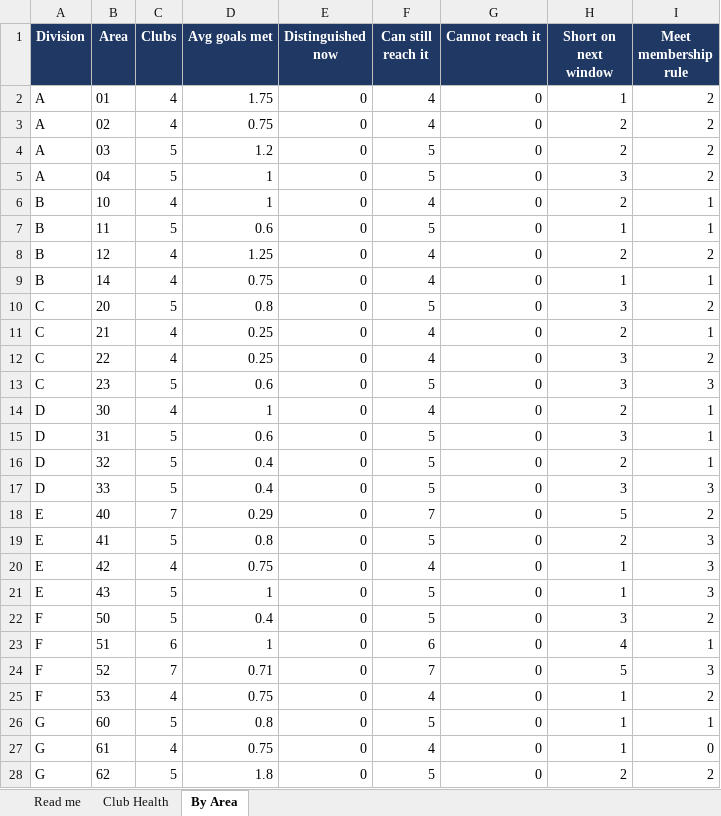
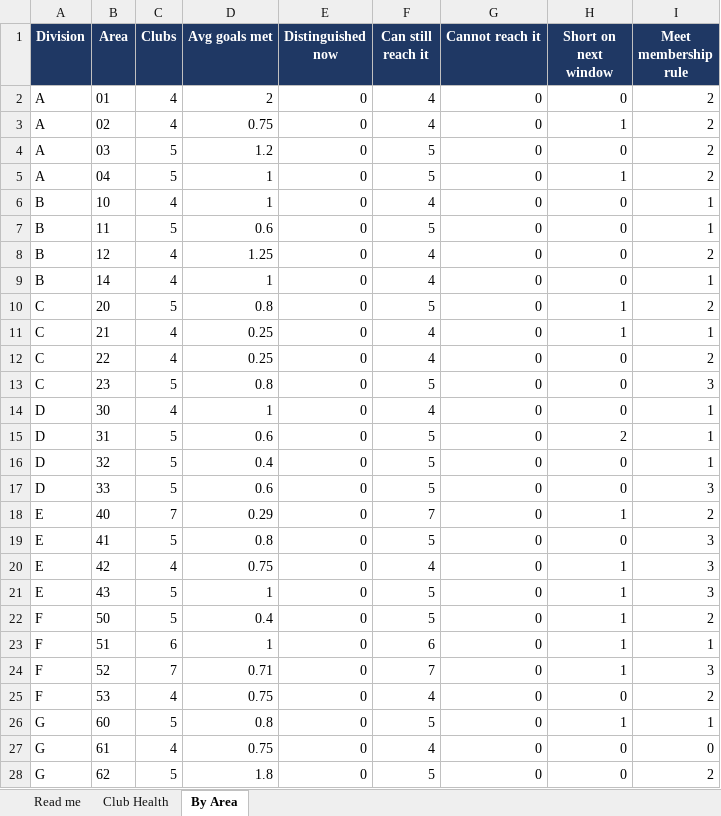
Before and after one commit to adrianwongstudio/d21-dcp, an Excel workbook: docs/inyear.xlsx, sheet By Area, drawn as a sheet; only a part is shown; values as stored, in another font and other column widths than the file's, no borders; the diff covers the shown part only; the diff names each change by its address in the sheet, - before the commit and + after, or states it on an @@ line.

```diff
--- a/docs/inyear.xlsx (sheet By Area)
+++ b/docs/inyear.xlsx (sheet By Area)
-D2 (Avg goals met): 1.75
+D2 (Avg goals met): 2
-H2 (Short on next window): 1
+H2 (Short on next window): 0
-H3 (Short on next window): 2
+H3 (Short on next window): 1
-H4 (Short on next window): 2
+H4 (Short on next window): 0
-H5 (Short on next window): 3
+H5 (Short on next window): 1
-H6 (Short on next window): 2
+H6 (Short on next window): 0
-H7 (Short on next window): 1
+H7 (Short on next window): 0
-H8 (Short on next window): 2
+H8 (Short on next window): 0
-D9 (Avg goals met): 0.75
+D9 (Avg goals met): 1
-H9 (Short on next window): 1
+H9 (Short on next window): 0
-H10 (Short on next window): 3
+H10 (Short on next window): 1
-H11 (Short on next window): 2
+H11 (Short on next window): 1
-H12:H13 (Short on next window): 3
+H12:H13 (Short on next window): 0
-D13 (Avg goals met): 0.6
+D13 (Avg goals met): 0.8
-H14 (Short on next window): 2
+H14 (Short on next window): 0
-H15 (Short on next window): 3
+H15 (Short on next window): 2
-H16 (Short on next window): 2
+H16 (Short on next window): 0
-D17 (Avg goals met): 0.4
+D17 (Avg goals met): 0.6
-H17 (Short on next window): 3
+H17 (Short on next window): 0
-H18 (Short on next window): 5
+H18 (Short on next window): 1
-H19 (Short on next window): 2
+H19 (Short on next window): 0
-H22 (Short on next window): 3
+H22 (Short on next window): 1
-H23 (Short on next window): 4
+H23 (Short on next window): 1
-H24 (Short on next window): 5
+H24 (Short on next window): 1
-H25 (Short on next window): 1
+H25 (Short on next window): 0
-H27 (Short on next window): 1
+H27 (Short on next window): 0
-H28 (Short on next window): 2
+H28 (Short on next window): 0
```
Also changed, not shown: 11 edited cells elsewhere in this sheet, sheet Club Health, sheet Read me, 2 other files.
